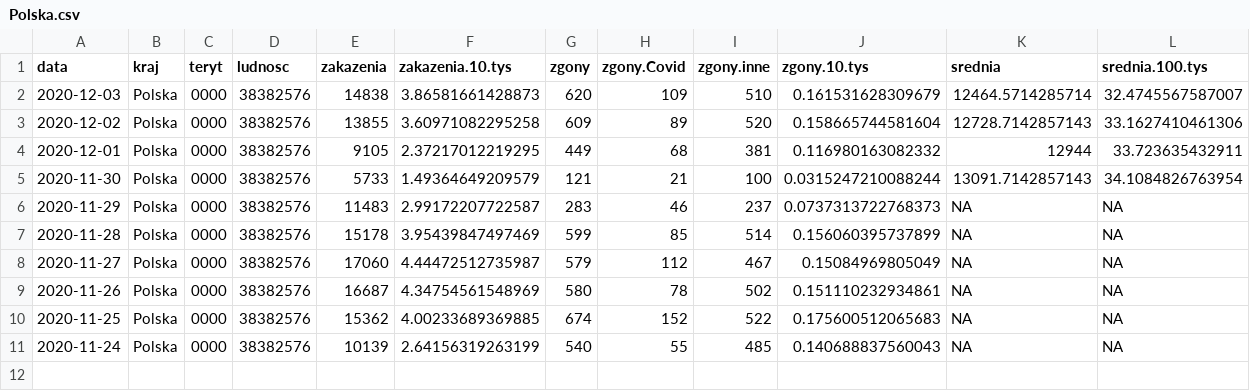
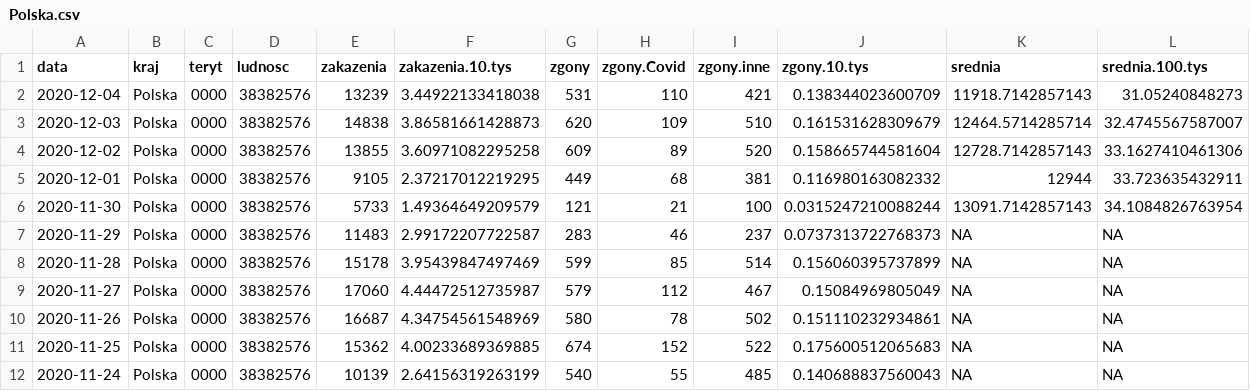
Before and after one commit to slawomirmatuszak/Covid-19-Polska, a CSV file: dane/dane.MZ/Polska.csv, drawn as a sheet; the diff names each change by its address in the sheet, - before the commit and + after, or states it on an @@ line.

```diff
--- a/dane/dane.MZ/Polska.csv
+++ b/dane/dane.MZ/Polska.csv
+row 2: 2020-12-04 | Polska | 0000 | 38382576 | 13239 | 3.44922133418038 | 531 | 110 | 421 | 0.138344023600709 | 11918.7142857143 | 31.05240848273
```
Also changed, not shown: dane/dane.MZ/wojewodztwa.csv, 4 other files.
